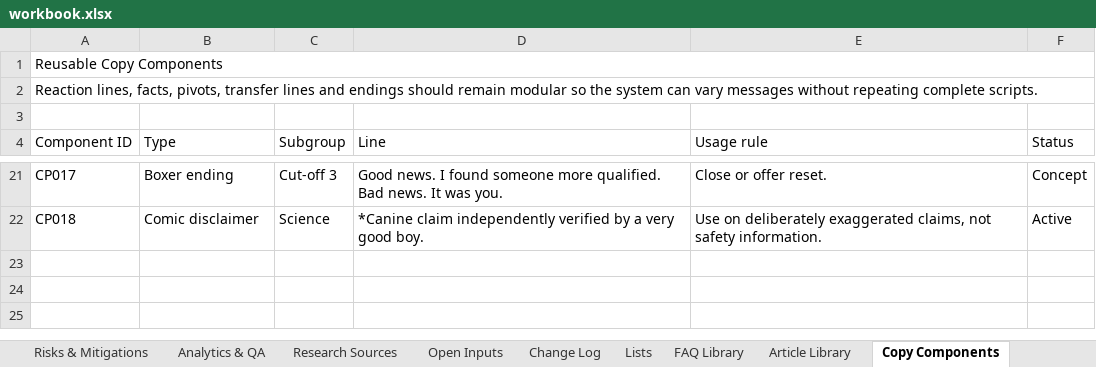
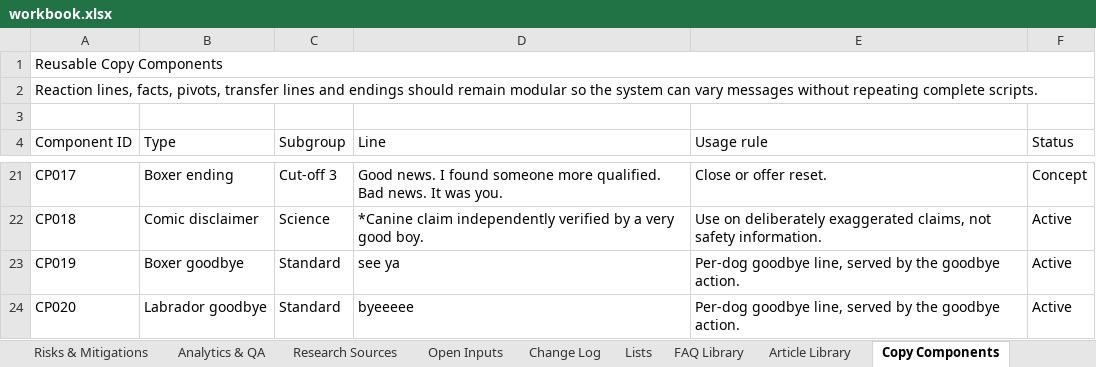
Before and after one commit to federationdesign-design/pedigree-chums, an Excel workbook: agent/data/workbook.xlsx, sheet Copy Components, drawn as a sheet; only a part is shown, gaps mark what is left out; values as stored, in another font and other column widths than the file's, no borders; the diff names each change by its address in the sheet, - before the commit and + after, or states it on an @@ line.

```diff
--- a/agent/data/workbook.xlsx (sheet Copy Components)
+++ b/agent/data/workbook.xlsx (sheet Copy Components)
+row 23: CP019 | Boxer goodbye | Standard | see ya | Per-dog goodbye line, served by the goodbye action. | Active
+row 24: CP020 | Labrador goodbye | Standard | byeeeee | Per-dog goodbye line, served by the goodbye action. | Active
```
Also changed, not shown: sheet Boxer Responses, 8 other files.
